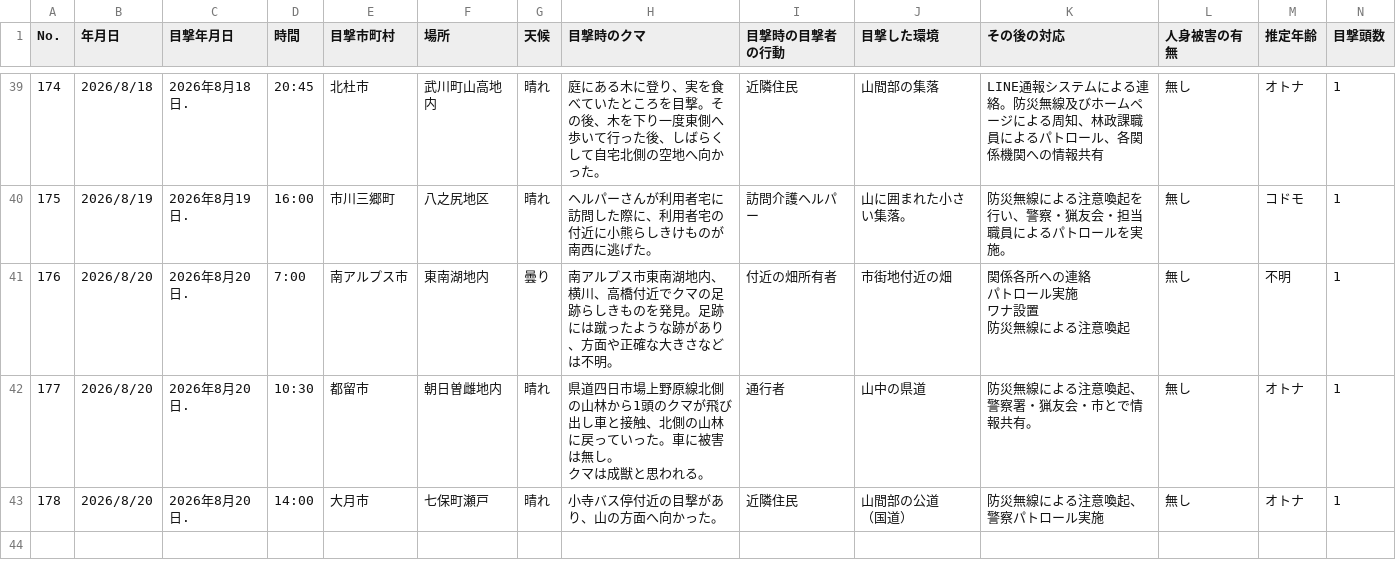
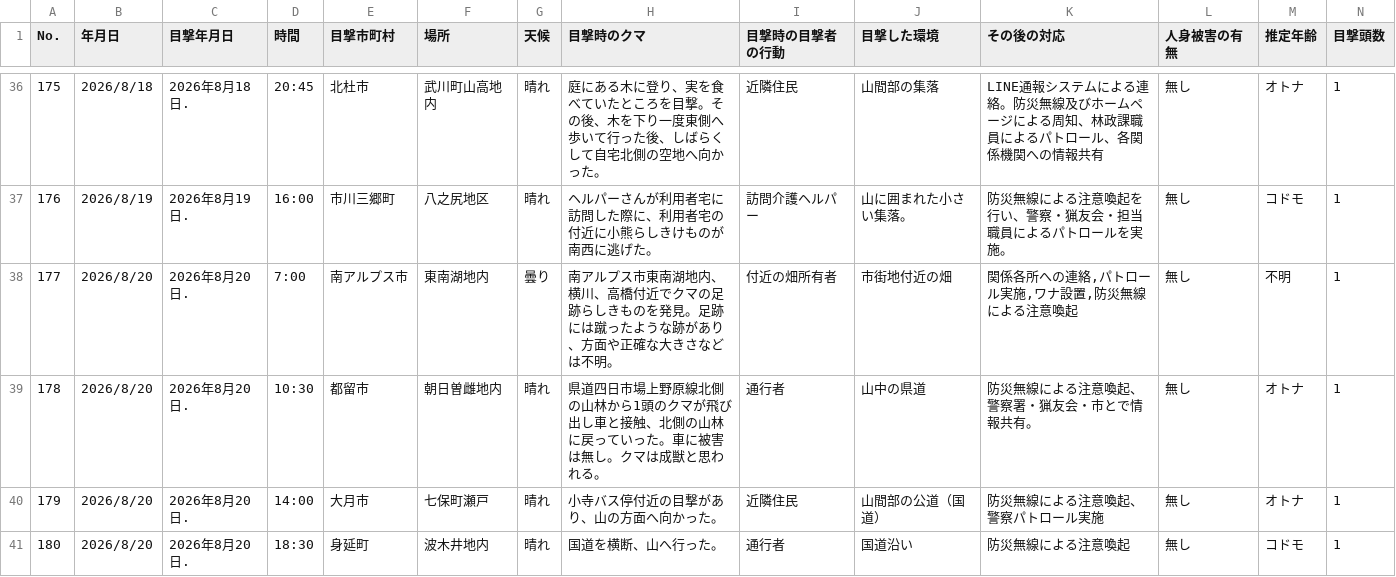
Before and after one commit to shingen-py/sample_20260808, a CSV file: data/2026kumadata_new.csv, drawn as a sheet; only a part is shown, gaps mark what is left out; addresses are those after the commit; rows hold the shown columns only; ↵ is a line break in a cell; the diff covers the shown part only; the diff names each change by its address in the sheet, - before the commit and + after, or states it on an @@ line.

```diff
--- a/data/2026kumadata_new.csv
+++ b/data/2026kumadata_new.csv
@@ column A (No.) renumbered between rows 24 and 40 @@
-K38 (その後の対応): 関係各所への連絡 ↵ パトロール実施 ↵ ワナ設置 ↵ 防災無線による注意喚起
+K38 (その後の対応): 関係各所への連絡,パトロール実施,ワナ設置,防災無線による注意喚起
-H39 (目撃時のクマ): …は無し。 ↵ クマは成…
+H39 (目撃時のクマ): …は無し。クマは成…
-J40 (目撃した環境): 山間部の公道 ↵ （国道）
+J40 (目撃した環境): 山間部の公道（国道）
+row 41: 180 | 2026/8/20 | 2026年8月20日. | 18:30 | 身延町 | 波木井地内 | 晴れ | 国道を横断、山へ行った。 | 通行者 | 国道沿い | 防災無線による注意喚起 | 無し | コドモ | 1
```
Also changed, not shown: 4 added rows and 4 removed rows elsewhere in this file, data/2026kumadata.csv, 1 other file.
